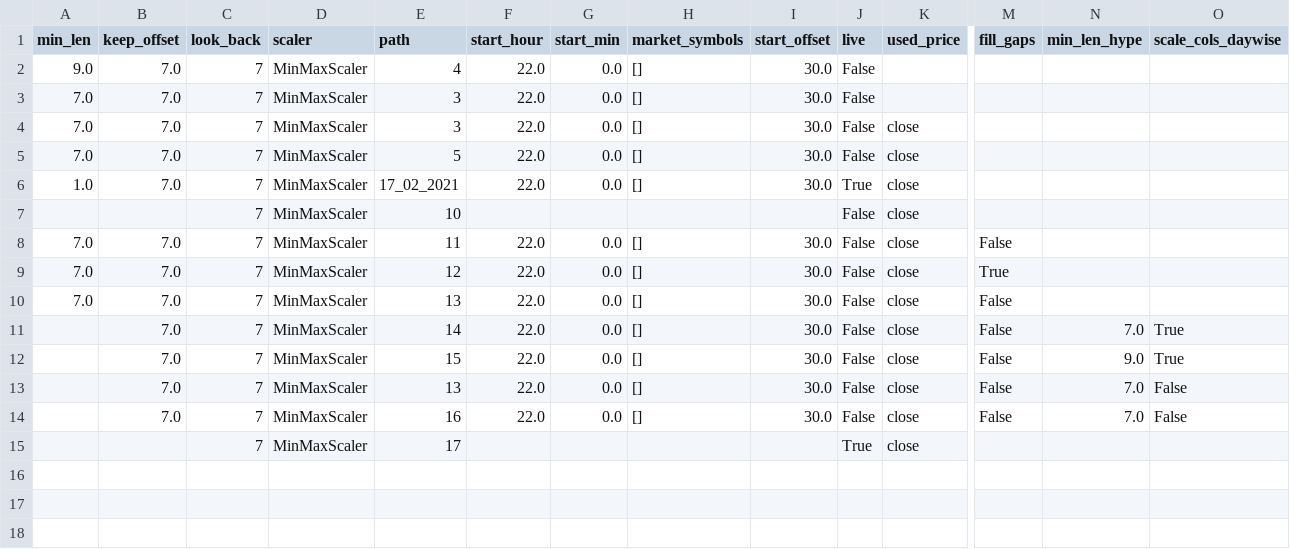
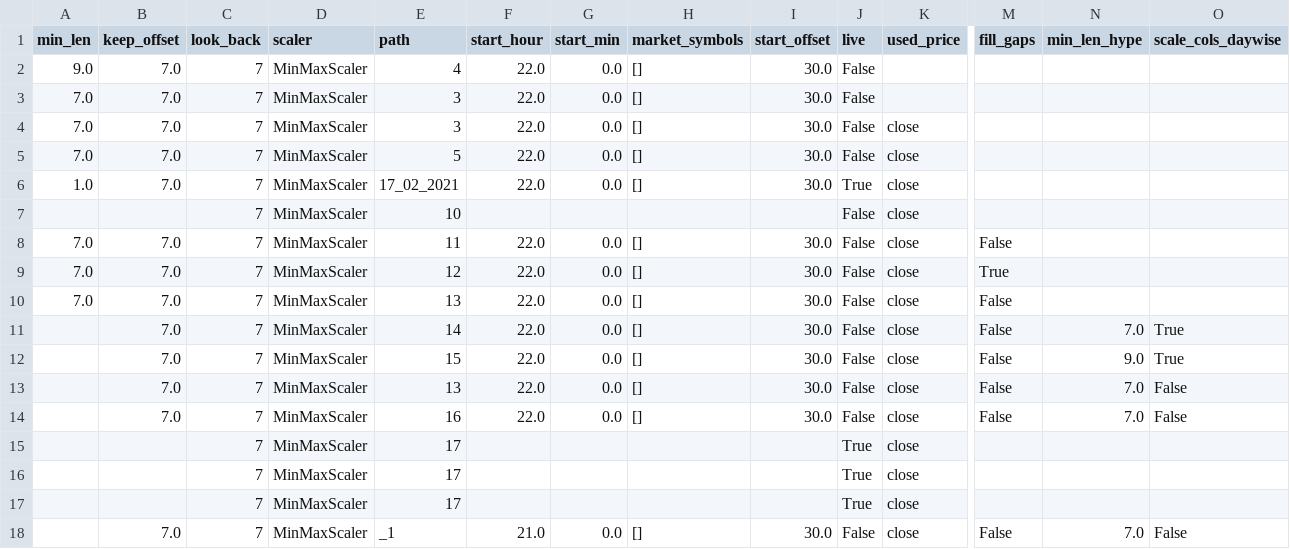
Before and after one commit to lucasfbn/Reddit-Sentiment-Reinforcement-Learning, a CSV file: storage/tracking/preprocessing.csv, drawn as a sheet; only a part is shown, gaps mark what is left out; rows hold the shown columns only; the diff names each change by its address in the sheet, - before the commit and + after, or states it on an @@ line.

```diff
--- a/storage/tracking/preprocessing.csv
+++ b/storage/tracking/preprocessing.csv
+row 16:  |  | 7 | MinMaxScaler | 17 |  |  |  |  | True | close
+row 17:  |  | 7 | MinMaxScaler | 17 |  |  |  |  | True | close
+row 18:  | 7.0 | 7 | MinMaxScaler | _1 | 21.0 | 0.0 | [] | 30.0 | False | close | False | 7.0 | False
```
Also changed, not shown: storage/tracking/eval.csv, 11 other files.
